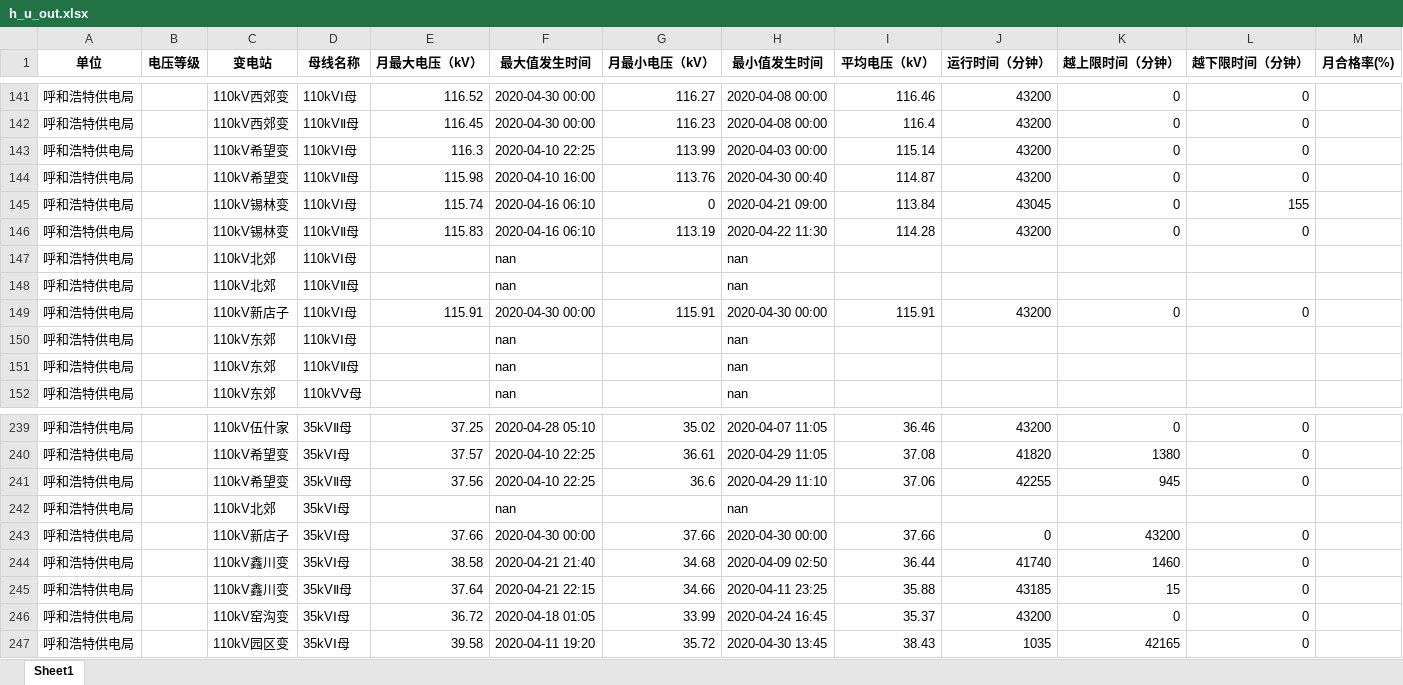
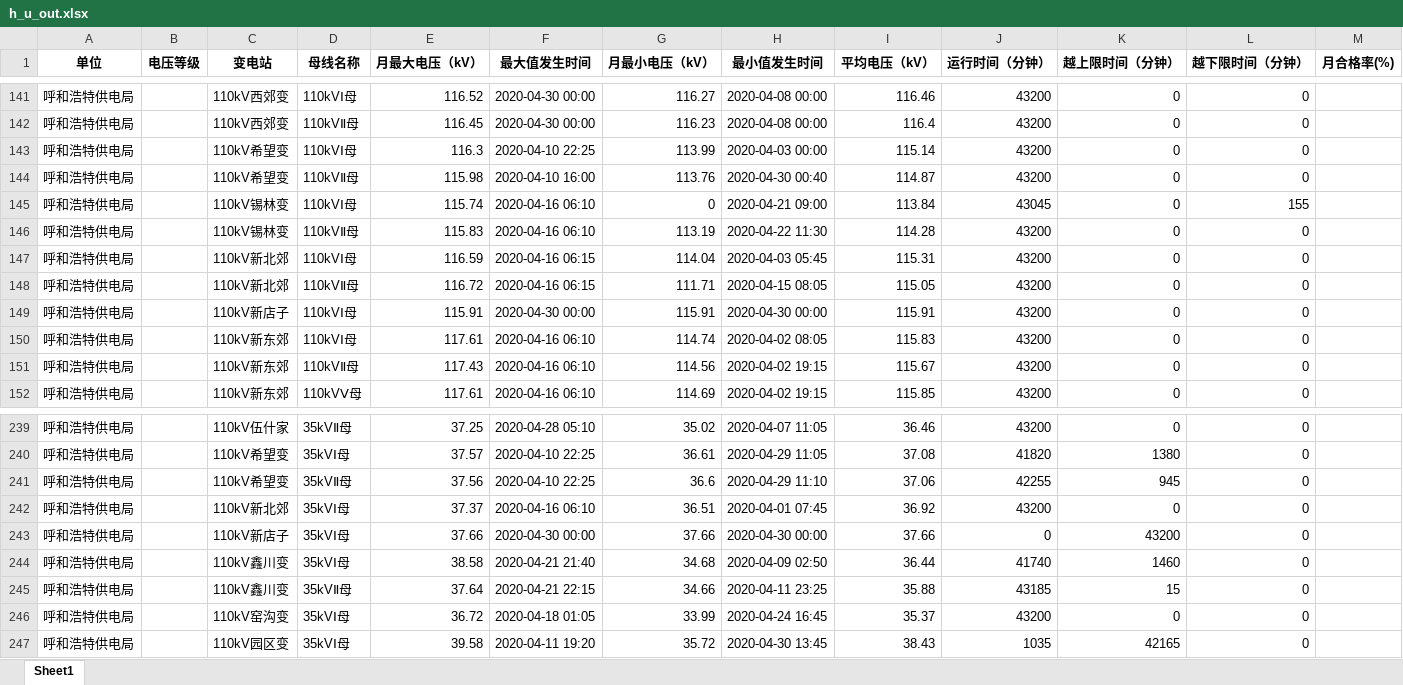
Before and after one commit to 50064/report_U, an Excel workbook: h_u_out.xlsx, sheet Sheet1, drawn as a sheet; only a part is shown, gaps mark what is left out; values as stored, in another font and other column widths than the file's, no borders; the diff covers the shown part only; the diff names each change by its address in the sheet, - before the commit and + after, or states it on an @@ line.

```diff
--- a/h_u_out.xlsx (sheet Sheet1)
+++ b/h_u_out.xlsx (sheet Sheet1)
-C147:C148 (变电站): 110kV北郊
+C147:C148 (变电站): 110kV新北郊
-E147 (月最大电压（kV）): (empty)
+E147 (月最大电压（kV）): 116.59
-F147:F148 (最大值发生时间): nan
+F147:F148 (最大值发生时间): 2020-04-16 06:15
-G147 (月最小电压（kV）): (empty)
+G147 (月最小电压（kV）): 114.04
-H147 (最小值发生时间): nan
+H147 (最小值发生时间): 2020-04-03 05:45
-I147 (平均电压（kV）): (empty)
+I147 (平均电压（kV）): 115.31
-J147:J148 (运行时间（分钟）): (empty)
+J147:J148 (运行时间（分钟）): 43200
-K147:K148 (越上限时间（分钟）): (empty)
+K147:K148 (越上限时间（分钟）): 0
-L147:L148 (越下限时间（分钟）): (empty)
+L147:L148 (越下限时间（分钟）): 0
-E148 (月最大电压（kV）): (empty)
+E148 (月最大电压（kV）): 116.72
-G148 (月最小电压（kV）): (empty)
+G148 (月最小电压（kV）): 111.71
-H148 (最小值发生时间): nan
+H148 (最小值发生时间): 2020-04-15 08:05
-I148 (平均电压（kV）): (empty)
+I148 (平均电压（kV）): 115.05
-C150:C152 (变电站): 110kV东郊
+C150:C152 (变电站): 110kV新东郊
-E150 (月最大电压（kV）): (empty)
+E150 (月最大电压（kV）): 117.61
-F150:F152 (最大值发生时间): nan
+F150:F152 (最大值发生时间): 2020-04-16 06:10
-G150 (月最小电压（kV）): (empty)
+G150 (月最小电压（kV）): 114.74
-H150 (最小值发生时间): nan
+H150 (最小值发生时间): 2020-04-02 08:05
-I150 (平均电压（kV）): (empty)
+I150 (平均电压（kV）): 115.83
-J150:J152 (运行时间（分钟）): (empty)
+J150:J152 (运行时间（分钟）): 43200
-K150:K152 (越上限时间（分钟）): (empty)
+K150:K152 (越上限时间（分钟）): 0
-L150:L152 (越下限时间（分钟）): (empty)
+L150:L152 (越下限时间（分钟）): 0
-E151 (月最大电压（kV）): (empty)
+E151 (月最大电压（kV）): 117.43
-G151 (月最小电压（kV）): (empty)
+G151 (月最小电压（kV）): 114.56
-H151:H152 (最小值发生时间): nan
+H151:H152 (最小值发生时间): 2020-04-02 19:15
-I151 (平均电压（kV）): (empty)
+I151 (平均电压（kV）): 115.67
-E152 (月最大电压（kV）): (empty)
+E152 (月最大电压（kV）): 117.61
-G152 (月最小电压（kV）): (empty)
+G152 (月最小电压（kV）): 114.69
-I152 (平均电压（kV）): (empty)
+I152 (平均电压（kV）): 115.85
-C242 (变电站): 110kV北郊
+C242 (变电站): 110kV新北郊
-E242 (月最大电压（kV）): (empty)
+E242 (月最大电压（kV）): 37.37
-F242 (最大值发生时间): nan
+F242 (最大值发生时间): 2020-04-16 06:10
-G242 (月最小电压（kV）): (empty)
+G242 (月最小电压（kV）): 36.51
-H242 (最小值发生时间): nan
+H242 (最小值发生时间): 2020-04-01 07:45
-I242 (平均电压（kV）): (empty)
+I242 (平均电压（kV）): 36.92
-J242 (运行时间（分钟）): (empty)
+J242 (运行时间（分钟）): 43200
-K242 (越上限时间（分钟）): (empty)
+K242 (越上限时间（分钟）): 0
-L242 (越下限时间（分钟）): (empty)
+L242 (越下限时间（分钟）): 0
```
Also changed, not shown: 91 edited cells and cell formats elsewhere in this sheet, h_u.xlsx, 1 other file.
